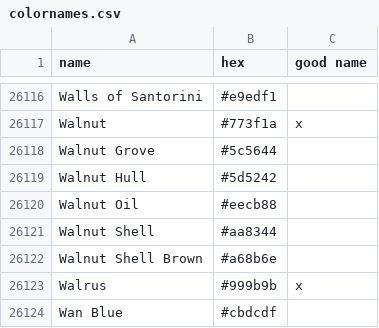
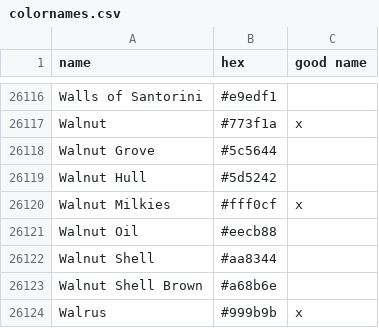
Before and after one commit to meodai/color-names, a CSV file: src/colornames.csv, drawn as a sheet; only a part is shown, gaps mark what is left out; the shorter side is filled out with more unchanged rows.

Commit message:
feat(colors): adds walnut milkies
https://twitter.com/moawko/status/1371199949753487362

```diff
--- a/src/colornames.csv
+++ b/src/colornames.csv
@@ -26119,2 +26119,3 @@ Walnut Grove,#5c5644,
 Walnut Hull,#5d5242,
+Walnut Milkies,#fff0cf,x
 Walnut Oil,#eecb88,
```
Also changed, not shown: dist/colornames.bestof.csv, dist/colornames.csv, 22 other files.
